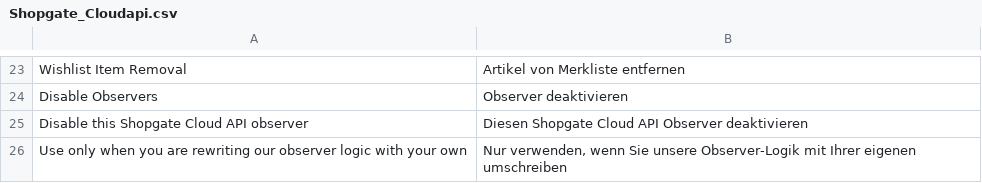
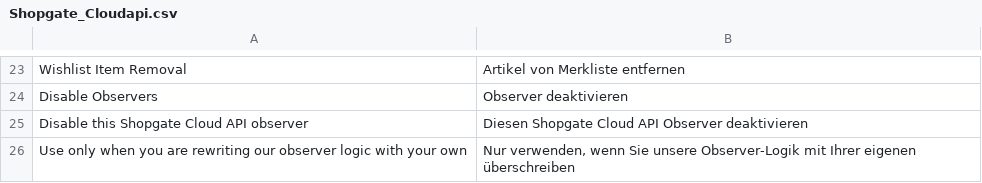
Before and after one commit to shopgate/connect-integration-magento, a CSV file: src/app/locale/de_DE/Shopgate_Cloudapi.csv, drawn as a sheet; only a part is shown, gaps mark what is left out.

```diff
--- a/src/app/locale/de_DE/Shopgate_Cloudapi.csv
+++ b/src/app/locale/de_DE/Shopgate_Cloudapi.csv
@@ -25,2 +25,2 @@
 "Disable this Shopgate Cloud API observer","Diesen Shopgate Cloud API Observer deaktivieren"
-"Use only when you are rewriting our observer logic with your own","Nur verwenden, wenn Sie unsere Observer-Logik mit Ihrer eigenen umschreiben"
+"Use only when you are rewriting our observer logic with your own","Nur verwenden, wenn Sie unsere Observer-Logik mit Ihrer eigenen überschreiben"
```
Also changed, not shown: 2 other files.
